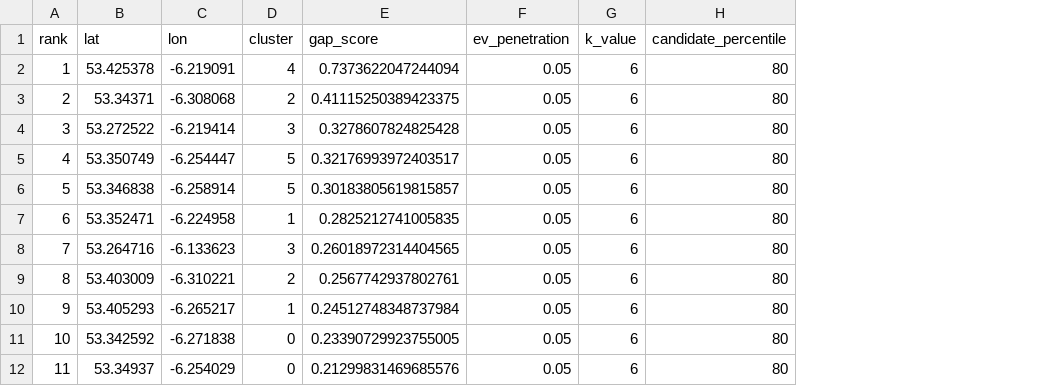
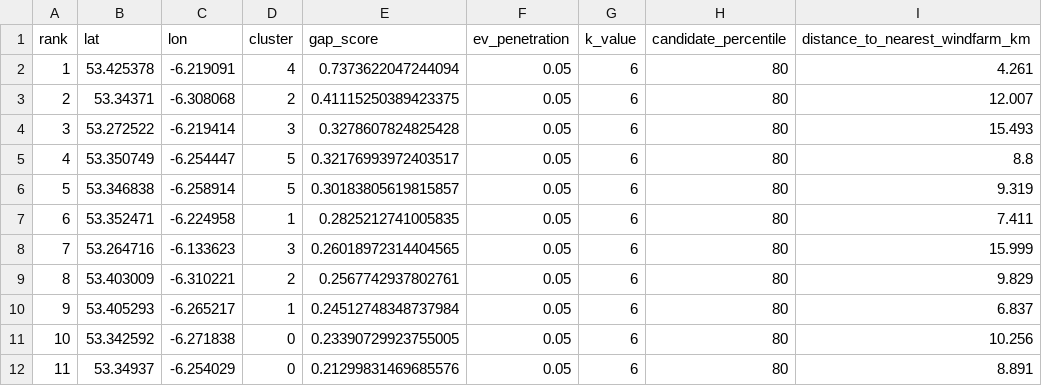
Before and after one commit to AnqiXie123/COMP47250-Team-Software-Project, a CSV file: data-pipeline/output/recommendations_ev05.csv, drawn as a sheet; the diff names each change by its address in the sheet, - before the commit and + after, or states it on an @@ line.

Commit message:
feat: add distance_to_nearest_windfarm_km to scenario/recommendations, add /api/energy/summary

```diff
--- a/data-pipeline/output/recommendations_ev05.csv
+++ b/data-pipeline/output/recommendations_ev05.csv
+column I (distance_to_nearest_windfarm_km), rows 2-12: 4.261 | 12.007 | 15.493 | 8.8 | 9.319 | 7.411 | 15.999 | 9.829 | 6.837 | 10.256 | 8.891
```
Also changed, not shown: 3 other files.
